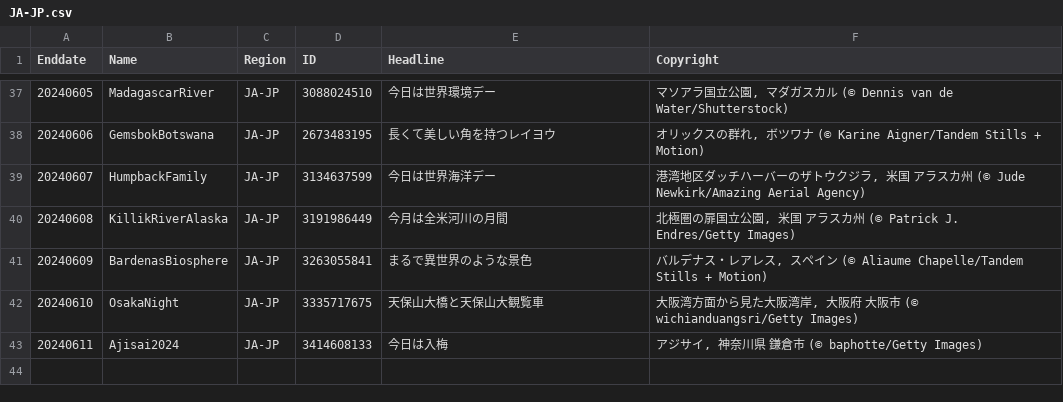
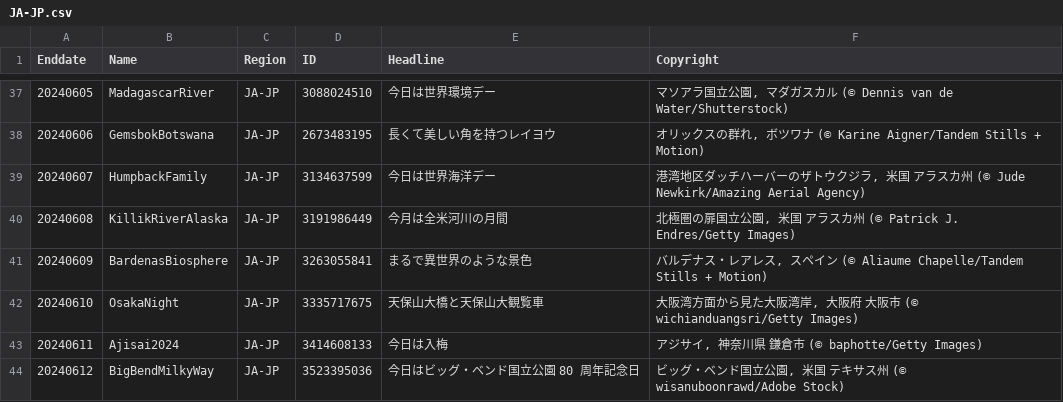
Before and after one commit to tauyoungsama/imageArchive, a CSV file: metadata/JA-JP.csv, drawn as a sheet; only a part is shown, gaps mark what is left out.

```diff
--- a/metadata/JA-JP.csv
+++ b/metadata/JA-JP.csv
@@ -43 +43,2 @@ Enddate,Name,Region,ID,Headline,Copyright
 20240611,Ajisai2024,JA-JP,3414608133,"今日は入梅","アジサイ, 神奈川県 鎌倉市 (© baphotte/Getty Images)"
+20240612,BigBendMilkyWay,JA-JP,3523395036,"今日はビッグ・ベンド国立公園 80 周年記念日","ビッグ・ベンド国立公園, 米国 テキサス州 (© wisanuboonrawd/Adobe Stock)"
```
Also changed, not shown: metadata/EN-CA.csv, metadata/EN-US.csv, 9 other files.
